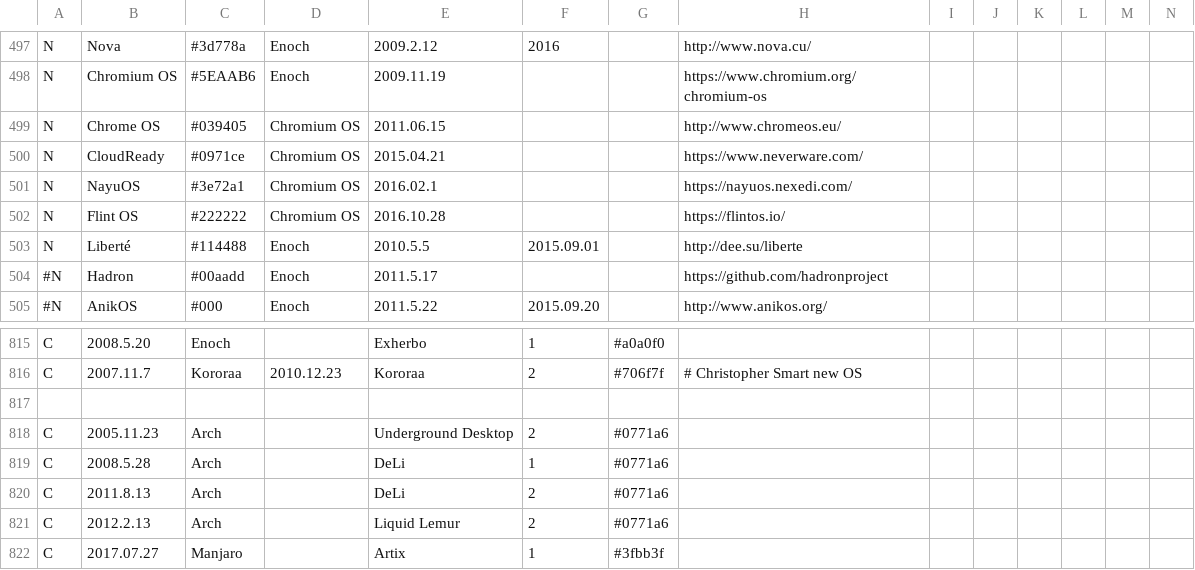
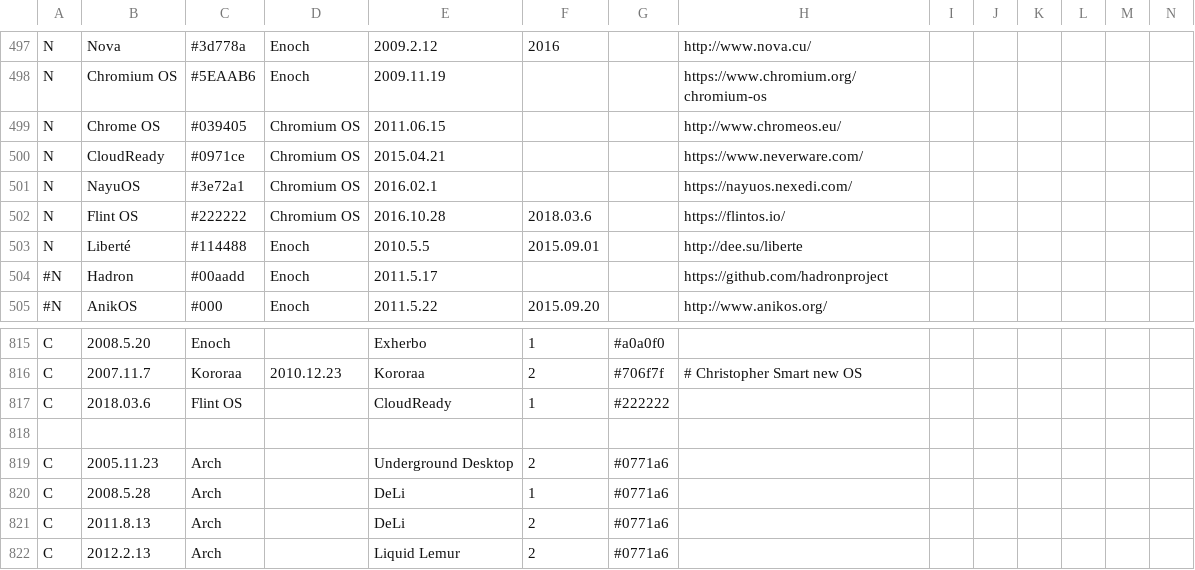
Before and after one commit to OkayPJ/LinuxTimeline-DWiki, a CSV file: gldt.csv, drawn as a sheet; only a part is shown, gaps mark what is left out; the shorter side is filled out with more unchanged rows; rows hold the shown columns only; the diff names each change by its address in the sheet, - before the commit and + after, or states it on an @@ line.

Commit message:
Discontinued Flint OS (merged into CloudReady)

```diff
--- a/gldt.csv
+++ b/gldt.csv
-F502: (empty)
+F502: 2018.03.6
+row 817: C | 2018.03.6 | Flint OS |  | CloudReady | 1 | #222222
```
Also changed, not shown: 1 other file.
